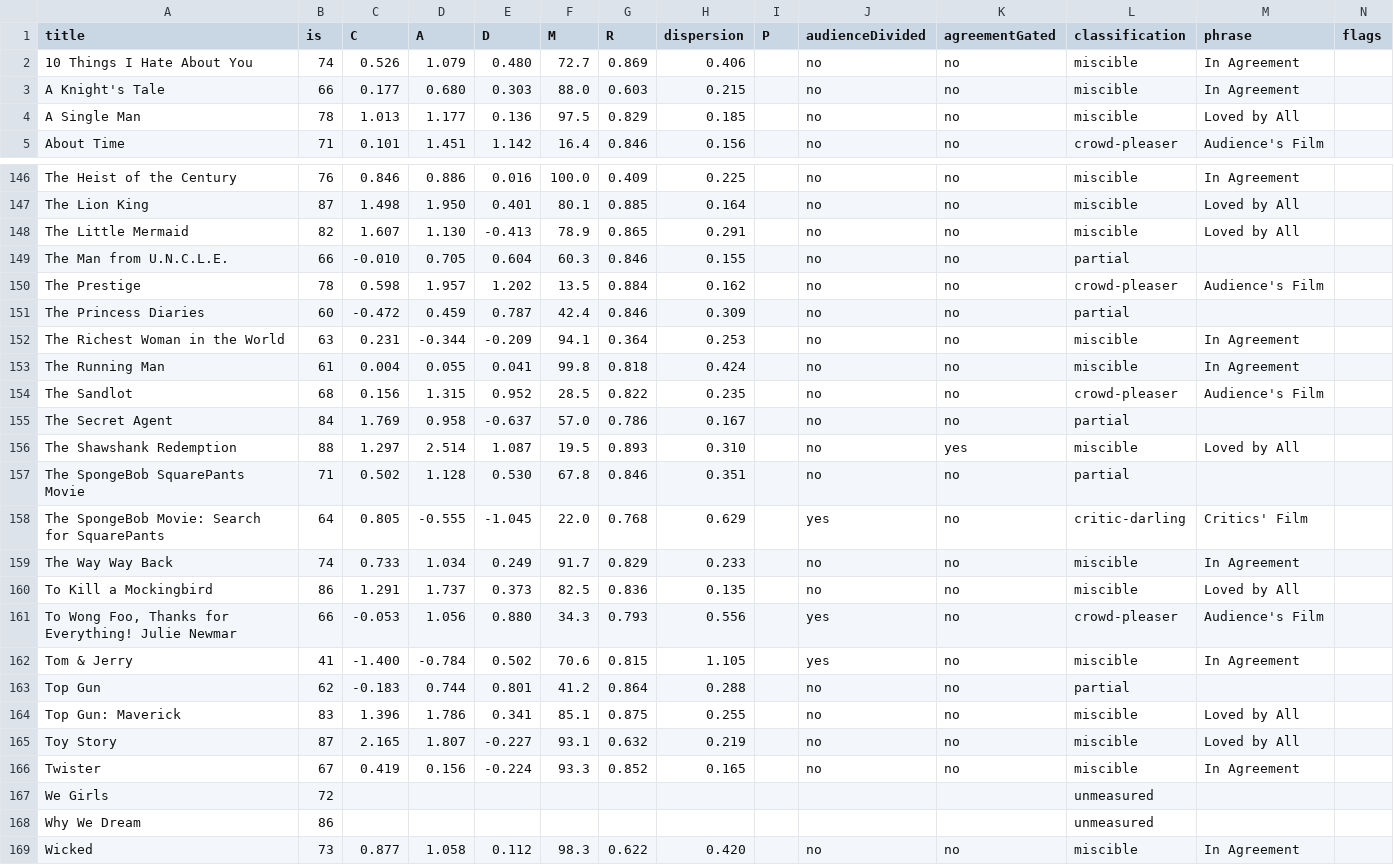
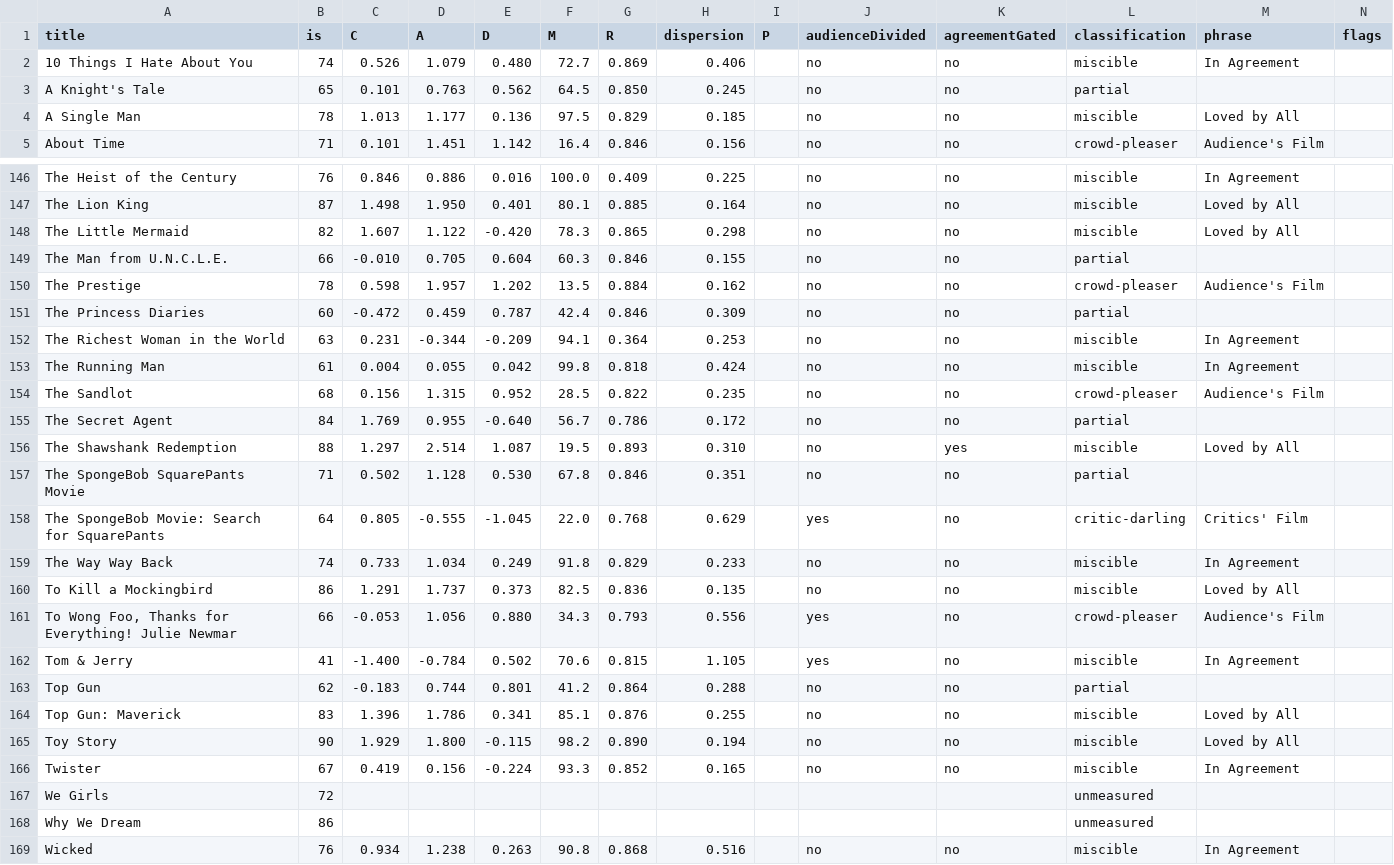
Before and after one commit to neilashah/seatback-cinema, a CSV file: pipeline/verdict-debug.csv, drawn as a sheet; only a part is shown, gaps mark what is left out; the diff covers the shown part only.

```diff
--- a/pipeline/verdict-debug.csv
+++ b/pipeline/verdict-debug.csv
@@ -2,3 +2,3 @@ title,is,C,A,D,M,R,dispersion,P,audienceDivided,agreementGated,classification,ph
 "10 Things I Hate About You",74,0.526,1.079,0.480,72.7,0.869,0.406,,no,no,miscible,"In Agreement",
-"A Knight's Tale",66,0.177,0.680,0.303,88.0,0.603,0.215,,no,no,miscible,"In Agreement",
+"A Knight's Tale",65,0.101,0.763,0.562,64.5,0.850,0.245,,no,no,partial,"",
 "A Single Man",78,1.013,1.177,0.136,97.5,0.829,0.185,,no,no,miscible,"Loved by All",
@@ -147,3 +147,3 @@ title,is,C,A,D,M,R,dispersion,P,audienceDivided,agreementGated,classification,ph
 "The Lion King",87,1.498,1.950,0.401,80.1,0.885,0.164,,no,no,miscible,"Loved by All",
-"The Little Mermaid",82,1.607,1.130,-0.413,78.9,0.865,0.291,,no,no,miscible,"Loved by All",
+"The Little Mermaid",82,1.607,1.122,-0.420,78.3,0.865,0.298,,no,no,miscible,"Loved by All",
 "The Man from U.N.C.L.E.",66,-0.010,0.705,0.604,60.3,0.846,0.155,,no,no,partial,"",
@@ -152,5 +152,5 @@ title,is,C,A,D,M,R,dispersion,P,audienceDivided,agreementGated,classification,ph
 "The Richest Woman in the World",63,0.231,-0.344,-0.209,94.1,0.364,0.253,,no,no,miscible,"In Agreement",
-"The Running Man",61,0.004,0.055,0.041,99.8,0.818,0.424,,no,no,miscible,"In Agreement",
+"The Running Man",61,0.004,0.055,0.042,99.8,0.818,0.424,,no,no,miscible,"In Agreement",
 "The Sandlot",68,0.156,1.315,0.952,28.5,0.822,0.235,,no,no,crowd-pleaser,"Audience's Film",
-"The Secret Agent",84,1.769,0.958,-0.637,57.0,0.786,0.167,,no,no,partial,"",
+"The Secret Agent",84,1.769,0.955,-0.640,56.7,0.786,0.172,,no,no,partial,"",
 "The Shawshank Redemption",88,1.297,2.514,1.087,19.5,0.893,0.310,,no,yes,miscible,"Loved by All",
@@ -158,3 +158,3 @@ title,is,C,A,D,M,R,dispersion,P,audienceDivided,agreementGated,classification,ph
 "The SpongeBob Movie: Search for SquarePants",64,0.805,-0.555,-1.045,22.0,0.768,0.629,,yes,no,critic-darling,"Critics' Film",
-"The Way Way Back",74,0.733,1.034,0.249,91.7,0.829,0.233,,no,no,miscible,"In Agreement",
+"The Way Way Back",74,0.733,1.034,0.249,91.8,0.829,0.233,,no,no,miscible,"In Agreement",
 "To Kill a Mockingbird",86,1.291,1.737,0.373,82.5,0.836,0.135,,no,no,miscible,"Loved by All",
@@ -163,4 +163,4 @@ title,is,C,A,D,M,R,dispersion,P,audienceDivided,agreementGated,classification,ph
 "Top Gun",62,-0.183,0.744,0.801,41.2,0.864,0.288,,no,no,partial,"",
-"Top Gun: Maverick",83,1.396,1.786,0.341,85.1,0.875,0.255,,no,no,miscible,"Loved by All",
-"Toy Story",87,2.165,1.807,-0.227,93.1,0.632,0.219,,no,no,miscible,"Loved by All",
+"Top Gun: Maverick",83,1.396,1.786,0.341,85.1,0.876,0.255,,no,no,miscible,"Loved by All",
+"Toy Story",90,1.929,1.800,-0.115,98.2,0.890,0.194,,no,no,miscible,"Loved by All",
 "Twister",67,0.419,0.156,-0.224,93.3,0.852,0.165,,no,no,miscible,"In Agreement",
@@ -168,2 +168,2 @@ title,is,C,A,D,M,R,dispersion,P,audienceDivided,agreementGated,classification,ph
 "Why We Dream",86,,,,,,,,,,unmeasured,"",
-"Wicked",73,0.877,1.058,0.112,98.3,0.622,0.420,,no,no,miscible,"In Agreement",
+"Wicked",76,0.934,1.238,0.263,90.8,0.868,0.516,,no,no,miscible,"In Agreement",
```
Also changed, not shown: 166 edited cells elsewhere in this file, 1 other file.
